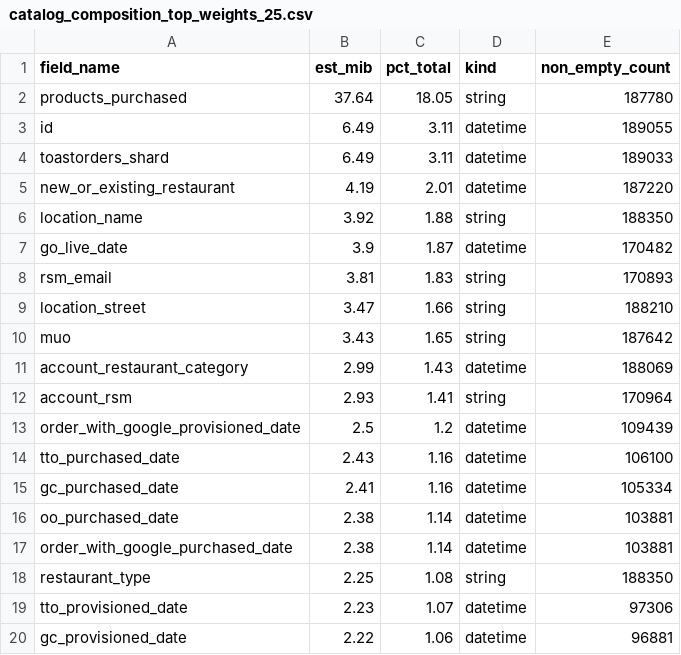
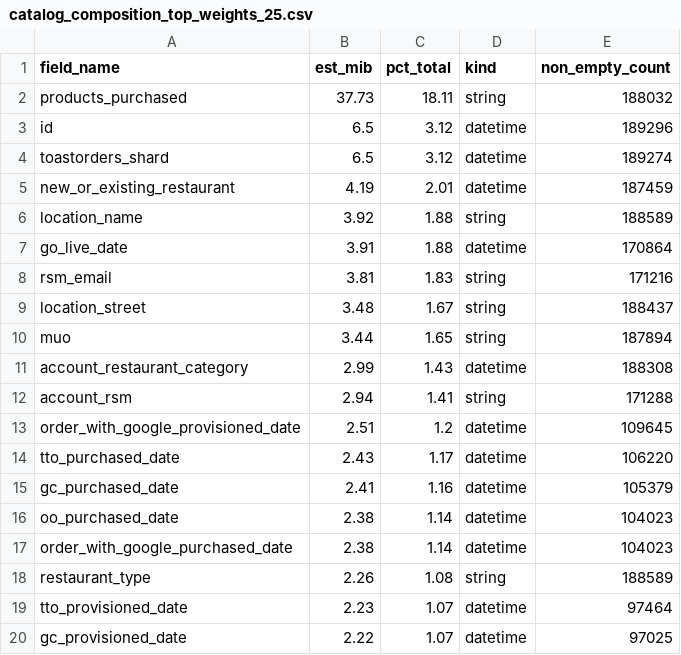
Before and after one commit to Johns329/braze-dashboard-cloud, a CSV file: data/tables/catalog_composition_top_weights_25.csv, drawn as a sheet; only a part is shown; the diff covers the shown part only.

```diff
--- a/data/tables/catalog_composition_top_weights_25.csv
+++ b/data/tables/catalog_composition_top_weights_25.csv
@@ -1,20 +1,20 @@
 field_name,est_mib,pct_total,kind,non_empty_count
-products_purchased,37.64,18.05,string,187780
-id,6.49,3.11,datetime,189055
-toastorders_shard,6.49,3.11,datetime,189033
-new_or_existing_restaurant,4.19,2.01,datetime,187220
-location_name,3.92,1.88,string,188350
-go_live_date,3.9,1.87,datetime,170482
-rsm_email,3.81,1.83,string,170893
-location_street,3.47,1.66,string,188210
-muo,3.43,1.65,string,187642
-account_restaurant_category,2.99,1.43,datetime,188069
-account_rsm,2.93,1.41,string,170964
-order_with_google_provisioned_date,2.5,1.2,datetime,109439
-tto_purchased_date,2.43,1.16,datetime,106100
-gc_purchased_date,2.41,1.16,datetime,105334
-oo_purchased_date,2.38,1.14,datetime,103881
-order_with_google_purchased_date,2.38,1.14,datetime,103881
-restaurant_type,2.25,1.08,string,188350
-tto_provisioned_date,2.23,1.07,datetime,97306
-gc_provisioned_date,2.22,1.06,datetime,96881
+products_purchased,37.73,18.11,string,188032
+id,6.5,3.12,datetime,189296
+toastorders_shard,6.5,3.12,datetime,189274
+new_or_existing_restaurant,4.19,2.01,datetime,187459
+location_name,3.92,1.88,string,188589
+go_live_date,3.91,1.88,datetime,170864
+rsm_email,3.81,1.83,string,171216
+location_street,3.48,1.67,string,188437
+muo,3.44,1.65,string,187894
+account_restaurant_category,2.99,1.43,datetime,188308
+account_rsm,2.94,1.41,string,171288
+order_with_google_provisioned_date,2.51,1.2,datetime,109645
+tto_purchased_date,2.43,1.17,datetime,106220
+gc_purchased_date,2.41,1.16,datetime,105379
+oo_purchased_date,2.38,1.14,datetime,104023
+order_with_google_purchased_date,2.38,1.14,datetime,104023
+restaurant_type,2.26,1.08,string,188589
+tto_provisioned_date,2.23,1.07,datetime,97464
+gc_provisioned_date,2.22,1.07,datetime,97025
```
Also changed, not shown: 9 edited cells elsewhere in this file, data/tables/asset_inventory.csv, data/tables/catalog_composition_fill_rates.csv, 7 other files.
